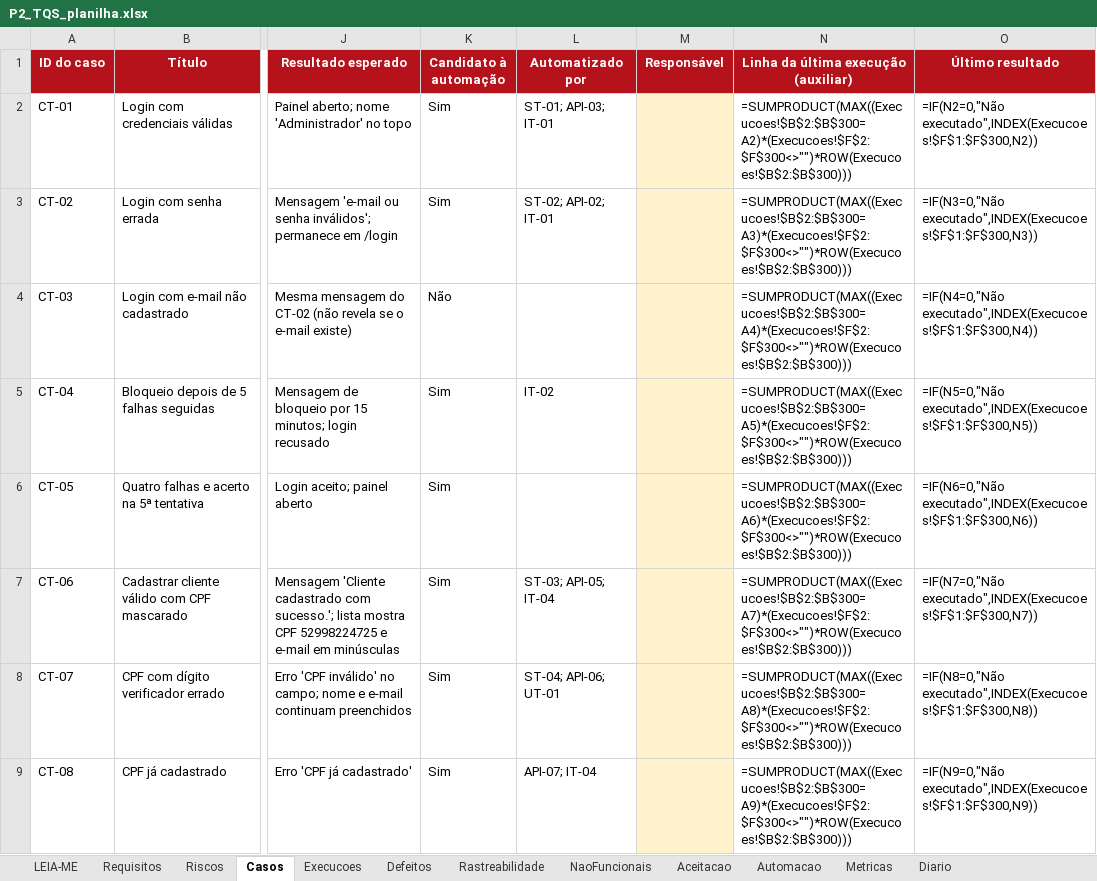
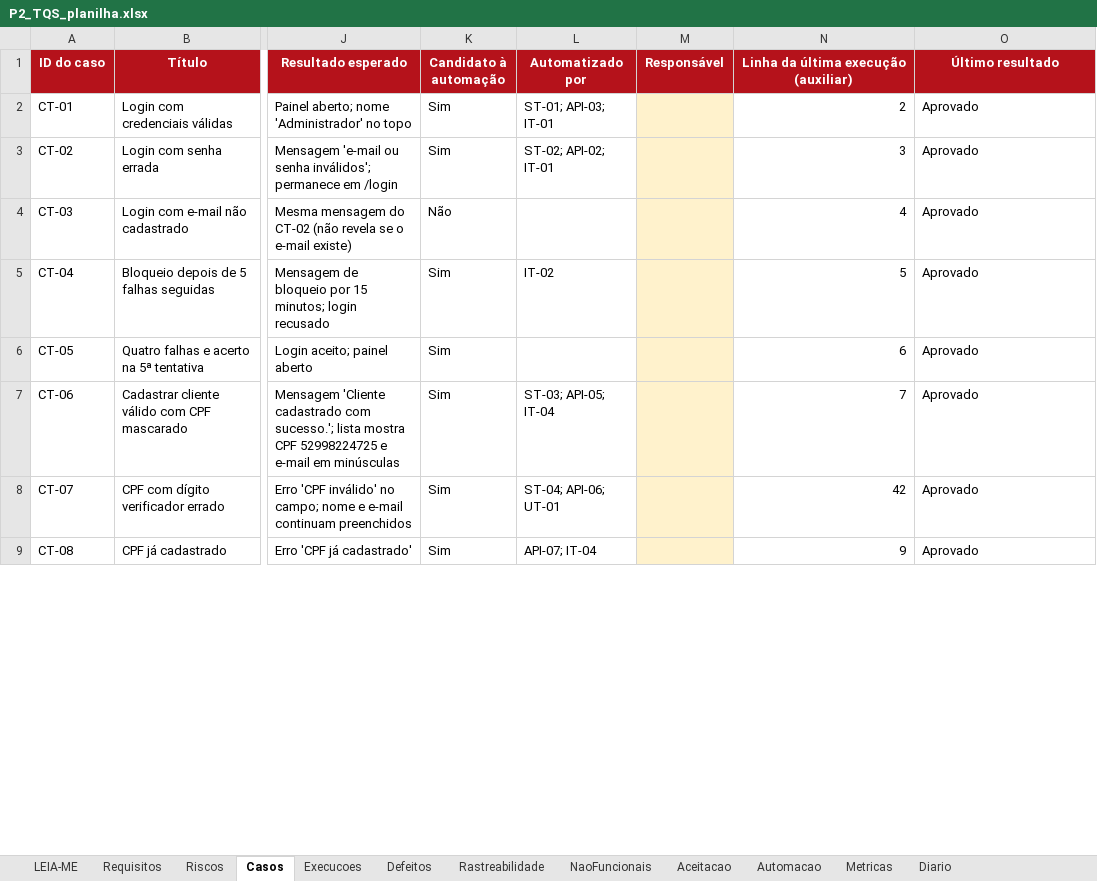
Before and after one commit to mcoldibelli/testes, an Excel workbook: docs/P2_TQS_planilha.xlsx, sheet Casos, drawn as a sheet; only a part is shown, gaps mark what is left out; values as stored, in another font and other column widths than the file's, no borders; formulas without a stored value are shown as written; the diff covers the shown part only; the diff names each change by its address in the sheet, - before the commit and + after, or states it on an @@ line.

```diff
--- a/docs/P2_TQS_planilha.xlsx (sheet Casos)
+++ b/docs/P2_TQS_planilha.xlsx (sheet Casos)
-N2: =SUMPRODUCT(MAX((Execucoes!$B$2:$B$300=A2)*(Execucoes!$F$2:$F$300<>"")*ROW(Execucoes!$B$2:$B$300)))
+N2: 2
-O2 (Último resultado): =IF(N2=0,"Não executado",INDEX(Execucoes!$F$1:$F$300,N2))
+O2 (Último resultado): Aprovado
-N3: =SUMPRODUCT(MAX((Execucoes!$B$2:$B$300=A3)*(Execucoes!$F$2:$F$300<>"")*ROW(Execucoes!$B$2:$B$300)))
+N3: 3
-O3 (Último resultado): =IF(N3=0,"Não executado",INDEX(Execucoes!$F$1:$F$300,N3))
+O3 (Último resultado): Aprovado
-N4: =SUMPRODUCT(MAX((Execucoes!$B$2:$B$300=A4)*(Execucoes!$F$2:$F$300<>"")*ROW(Execucoes!$B$2:$B$300)))
+N4: 4
-O4 (Último resultado): =IF(N4=0,"Não executado",INDEX(Execucoes!$F$1:$F$300,N4))
+O4 (Último resultado): Aprovado
-N5: =SUMPRODUCT(MAX((Execucoes!$B$2:$B$300=A5)*(Execucoes!$F$2:$F$300<>"")*ROW(Execucoes!$B$2:$B$300)))
+N5: 5
-O5 (Último resultado): =IF(N5=0,"Não executado",INDEX(Execucoes!$F$1:$F$300,N5))
+O5 (Último resultado): Aprovado
-N6: =SUMPRODUCT(MAX((Execucoes!$B$2:$B$300=A6)*(Execucoes!$F$2:$F$300<>"")*ROW(Execucoes!$B$2:$B$300)))
+N6: 6
-O6 (Último resultado): =IF(N6=0,"Não executado",INDEX(Execucoes!$F$1:$F$300,N6))
+O6 (Último resultado): Aprovado
-N7: =SUMPRODUCT(MAX((Execucoes!$B$2:$B$300=A7)*(Execucoes!$F$2:$F$300<>"")*ROW(Execucoes!$B$2:$B$300)))
+N7: 7
-O7 (Último resultado): =IF(N7=0,"Não executado",INDEX(Execucoes!$F$1:$F$300,N7))
+O7 (Último resultado): Aprovado
-N8: =SUMPRODUCT(MAX((Execucoes!$B$2:$B$300=A8)*(Execucoes!$F$2:$F$300<>"")*ROW(Execucoes!$B$2:$B$300)))
+N8: 42
-O8 (Último resultado): =IF(N8=0,"Não executado",INDEX(Execucoes!$F$1:$F$300,N8))
+O8 (Último resultado): Aprovado
-N9: =SUMPRODUCT(MAX((Execucoes!$B$2:$B$300=A9)*(Execucoes!$F$2:$F$300<>"")*ROW(Execucoes!$B$2:$B$300)))
+N9: 9
-O9 (Último resultado): =IF(N9=0,"Não executado",INDEX(Execucoes!$F$1:$F$300,N9))
+O9 (Último resultado): Aprovado
```
Also changed, not shown: 46 edited cells elsewhere in this sheet, sheet Execucoes, sheet Metricas, sheet Rastreabilidade, sheet Riscos, sheet Diario, sheet Aceitacao, 1 more sheet, charts or pictures, 11 other files.
